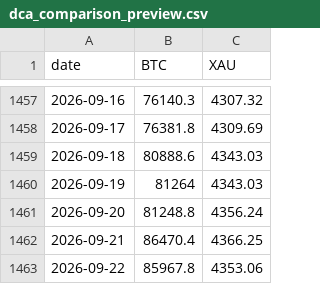
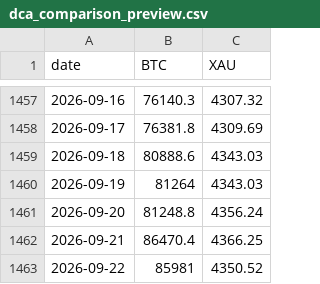
Before and after one commit to w-s-bitcoin/wickedsmartbitcoin, a CSV file: webapps/dca_comparison/webapp_data/dca_comparison_preview.csv, drawn as a sheet; only a part is shown, gaps mark what is left out.

```diff
--- a/webapps/dca_comparison/webapp_data/dca_comparison_preview.csv
+++ b/webapps/dca_comparison/webapp_data/dca_comparison_preview.csv
@@ -1462,2 +1462,2 @@ date,BTC,XAU
 2026-09-21,86470.4,4366.25
-2026-09-22,85967.8,4353.06
+2026-09-22,85981,4350.52
```
Also changed, not shown: assets/daily_price.csv, webapps/bitcoin_dominance/webapp_data/top10_daily_excl_stables.csv, 26 other files.
